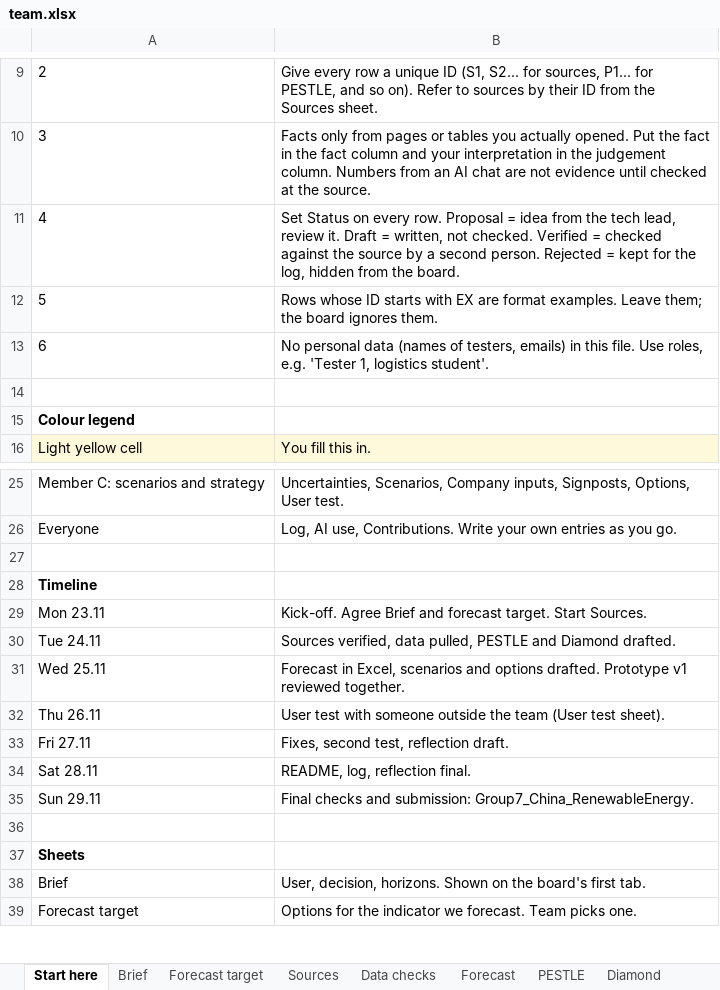
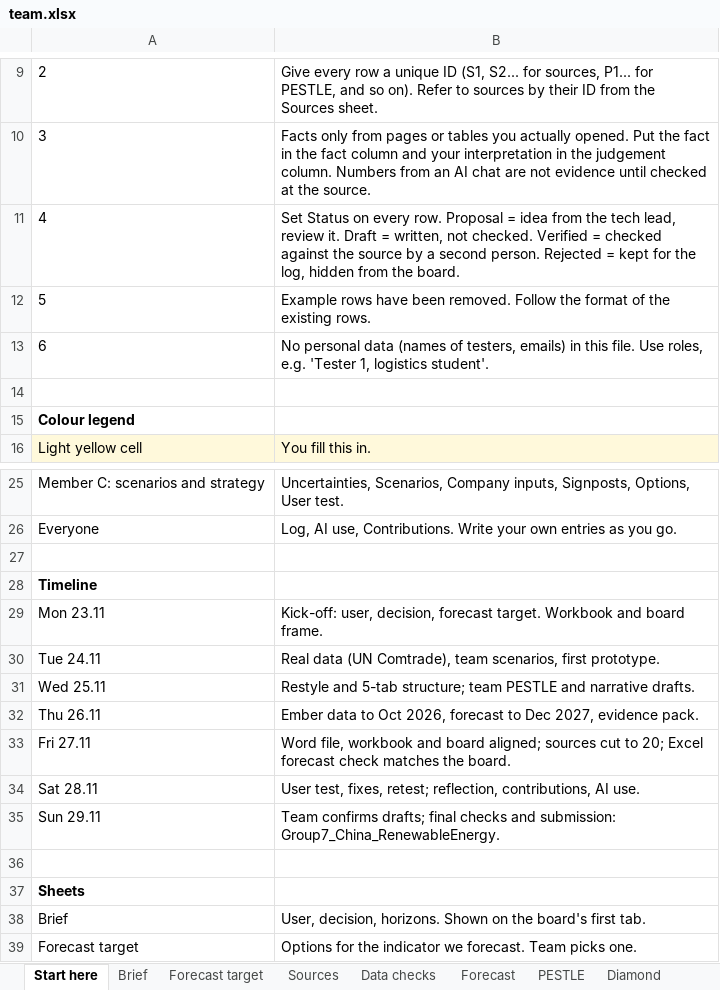
Before and after one commit to raulnjjoshi-hub/china-solar-bi, an Excel workbook: content/team.xlsx, sheet Start here, drawn as a sheet; only a part is shown, gaps mark what is left out; values as stored, in another font and other column widths than the file's, no borders; the diff names each change by its address in the sheet, - before the commit and + after, or states it on an @@ line.

```diff
--- a/content/team.xlsx (sheet Start here)
+++ b/content/team.xlsx (sheet Start here)
-B12: Rows whose ID starts with EX are format examples. Leave them; the board ignores them.
+B12: Example rows have been removed. Follow the format of the existing rows.
-B29: Kick-off. Agree Brief and forecast target. Start Sources.
+B29: Kick-off: user, decision, forecast target. Workbook and board frame.
-B30: Sources verified, data pulled, PESTLE and Diamond drafted.
+B30: Real data (UN Comtrade), team scenarios, first prototype.
-B31: Forecast in Excel, scenarios and options drafted. Prototype v1 reviewed together.
+B31: Restyle and 5-tab structure; team PESTLE and narrative drafts.
-B32: User test with someone outside the team (User test sheet).
+B32: Ember data to Oct 2026, forecast to Dec 2027, evidence pack.
-B33: Fixes, second test, reflection draft.
+B33: Word file, workbook and board aligned; sources cut to 20; Excel forecast check matches the board.
-B34: README, log, reflection final.
+B34: User test, fixes, retest; reflection, contributions, AI use.
-B35: Final checks and…
+B35: Team confirms drafts; final checks and…
```
Also changed, not shown: sheet Forecast, sheet Data checks, sheet Signals, sheet Sources, sheet Options, sheet PESTLE, 2 more sheets, 3 other files.
